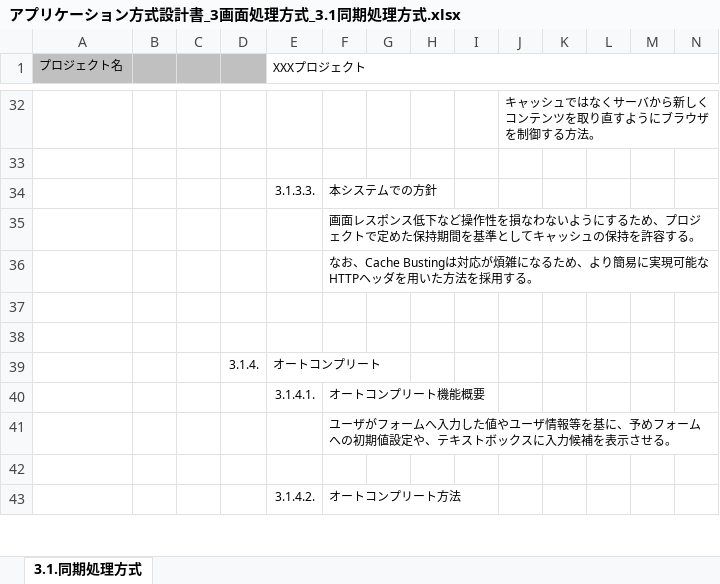
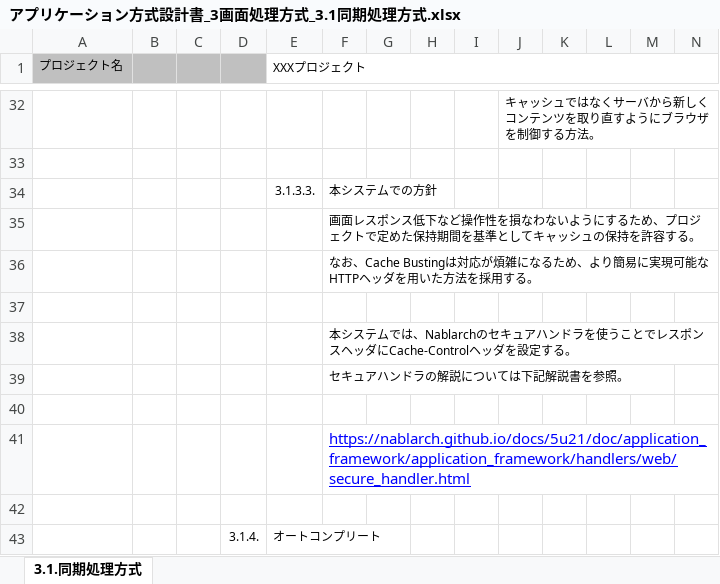
Before and after one commit to Fintan-contents/application-architecture-sample, an Excel workbook: nablarch_sample/アプリケーション方式設計書_3画面処理方式_3.1同期処理方式.xlsx, sheet 3.1.同期処理方式, drawn as a sheet; only a part is shown, gaps mark what is left out; the shorter side is filled out with more unchanged rows; values as stored, in another font and other column widths than the file's, no borders; charts and pictures not drawn; rows hold the shown columns only; the diff names each change by its address in the sheet, - before the commit and + after, or states it on an @@ line.

Commit message:
No.2 キャッシュ制御のヘッダをセキュアハンドラを使って設定する説明を追記

```diff
--- a/nablarch_sample/アプリケーション方式設計書_3画面処理方式_3.1同期処理方式.xlsx (sheet 3.1.同期処理方式)
+++ b/nablarch_sample/アプリケーション方式設計書_3画面処理方式_3.1同期処理方式.xlsx (sheet 3.1.同期処理方式)
+row 38:  |  |  |  |  | 本システムでは、Nablarchのセキュアハンドラを使うことでレスポンスヘッダにCache-Controlヘッダを設定する。
+row 39:  |  |  |  |  | セキュアハンドラの解説については下記解説書を参照。
+row 40: (empty)
+row 41:  |  |  |  |  | https://nablarch.github.io/docs/5u21/doc/application_framework/application_framework/handlers/web/secure_handler.html
```
Also changed, not shown: charts or pictures.
